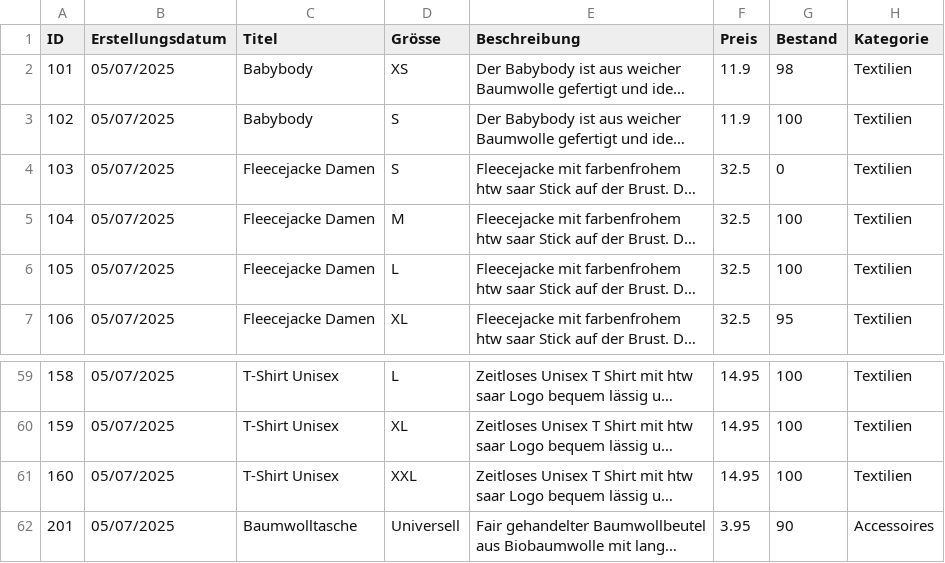
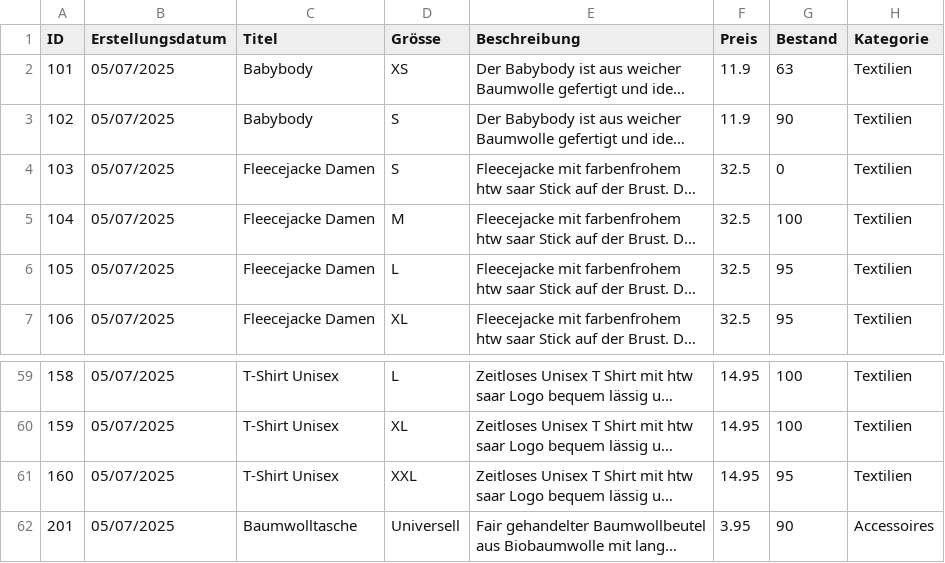
Before and after one commit to SpookyyQ/ProgrammierProjekt, a CSV file: artikel.csv, drawn as a sheet; only a part is shown, gaps mark what is left out; long unchanged cells end in …; the diff names each change by its address in the sheet, - before the commit and + after, or states it on an @@ line.

```diff
--- a/artikel.csv
+++ b/artikel.csv
-G2 (Bestand): 98
+G2 (Bestand): 63
-G3 (Bestand): 100
+G3 (Bestand): 90
-G6 (Bestand): 100
+G6 (Bestand): 95
-G61 (Bestand): 100
+G61 (Bestand): 95
```
Also changed, not shown: bestellungen.csv, 1 other file.
